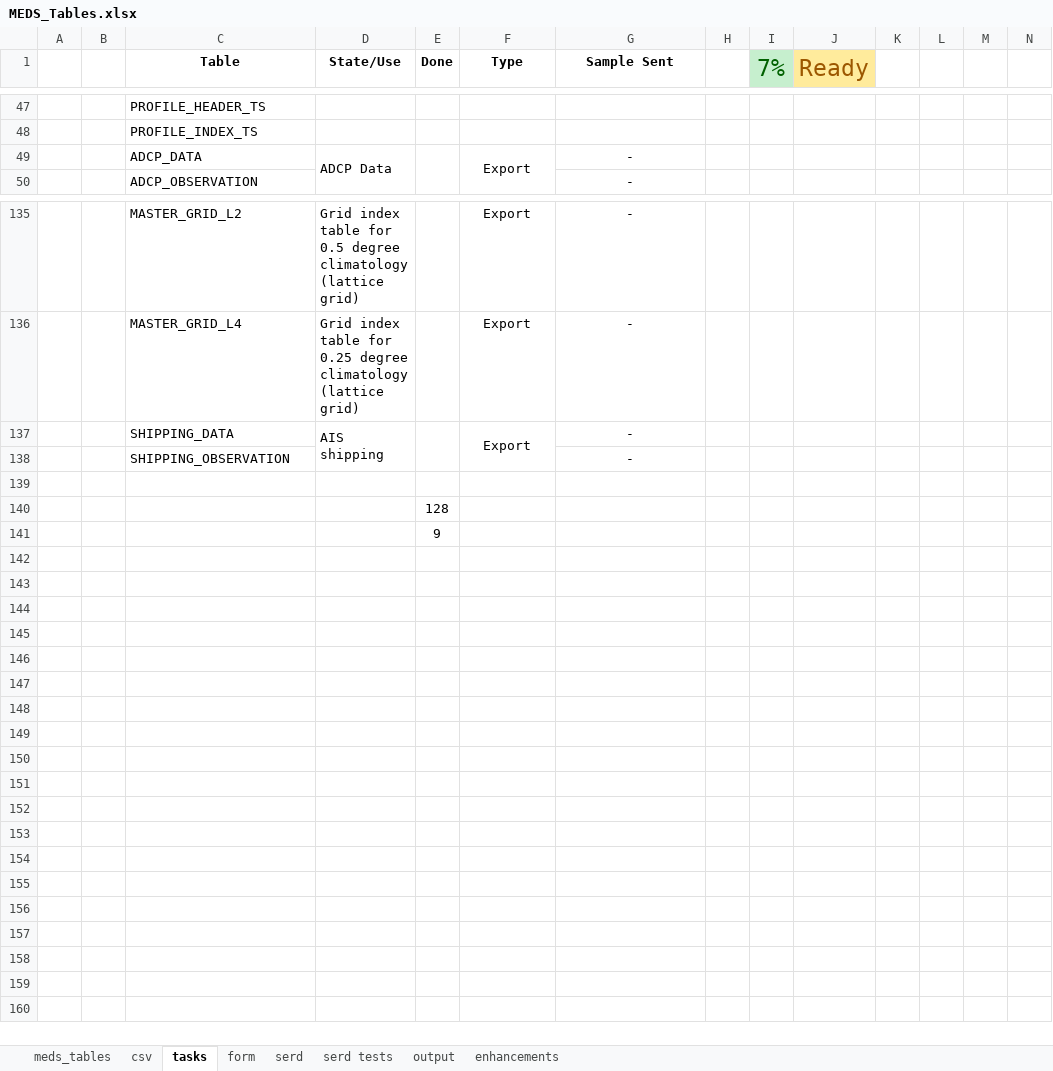
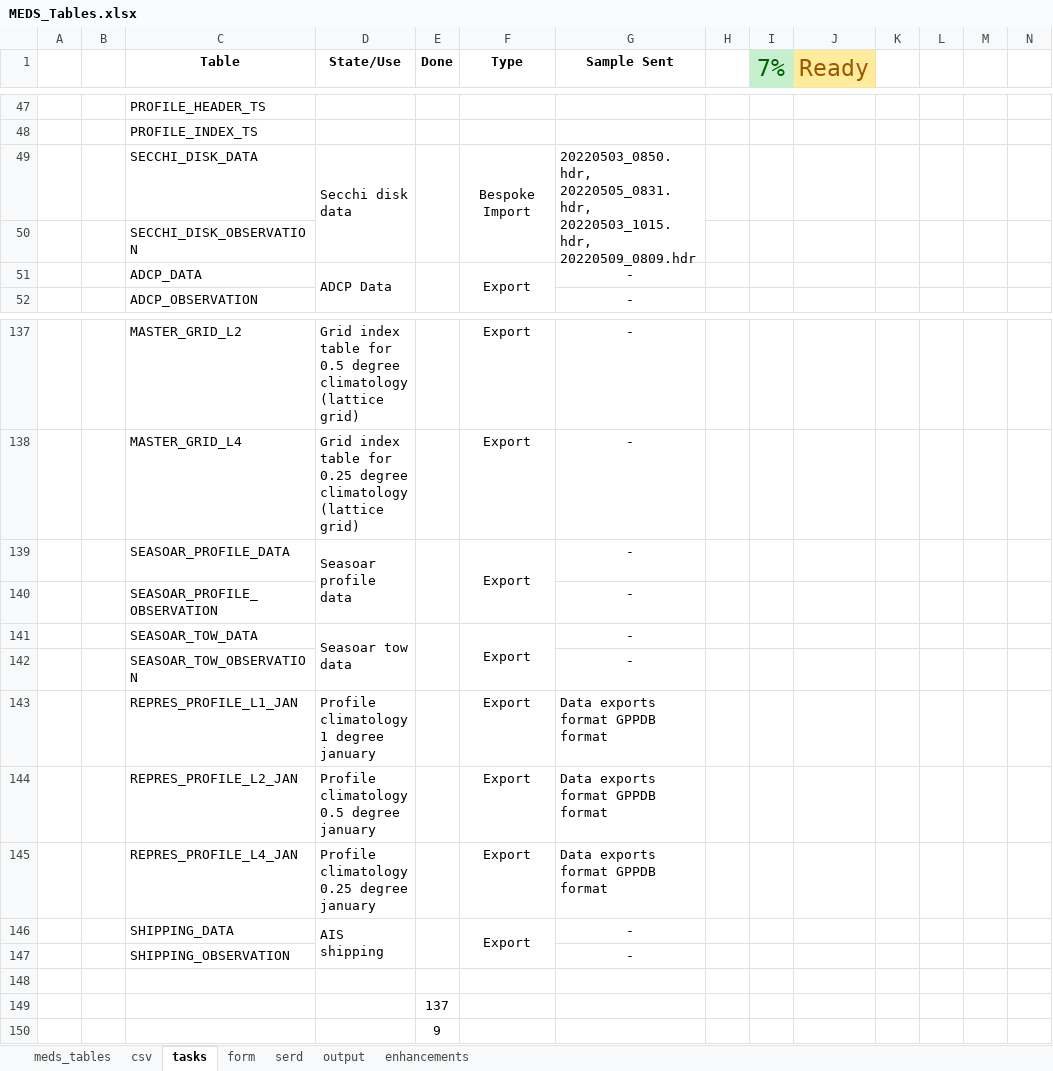
Before and after one commit to dasshieldreply/MEDS-DB, an Excel workbook: analysis/MEDS_Tables.xlsx, sheet tasks, drawn as a sheet; only a part is shown, gaps mark what is left out; values as stored, in another font and other column widths than the file's, no borders; addresses are those after the commit; rows hold the shown columns only; the diff names each change by its address in the sheet, - before the commit and + after, or states it on an @@ line.

Commit message:
UPLOAD_CSV_UTIL and UPLOAD_SERD_UTIL minor adjustments
MEDS_Tables updated with other tables sent by Steve

```diff
--- a/analysis/MEDS_Tables.xlsx (sheet tasks)
+++ b/analysis/MEDS_Tables.xlsx (sheet tasks)
-sheet tab: serd tests
+row 49:  |  | SECCHI_DISK_DATA | Secchi disk data |  | Bespoke Import | 20220503_0850.hdr, 20220505_0831.hdr, 20220503_1015.hdr, 20220509_0809.hdr
+row 50:  |  | SECCHI_DISK_OBSERVATION
+row 139:  |  | SEASOAR_PROFILE_DATA | Seasoar profile data |  | Export | -
+row 140:  |  | SEASOAR_PROFILE_OBSERVATION |  |  |  | -
+row 141:  |  | SEASOAR_TOW_DATA | Seasoar tow data |  | Export | -
+row 142:  |  | SEASOAR_TOW_OBSERVATION |  |  |  | -
+row 143:  |  | REPRES_PROFILE_L1_JAN | Profile climatology 1 degree january |  | Export | Data exports format GPPDB format
+row 144:  |  | REPRES_PROFILE_L2_JAN | Profile climatology 0.5 degree january |  | Export | Data exports format GPPDB format
+row 145:  |  | REPRES_PROFILE_L4_JAN | Profile climatology 0.25 degree january |  | Export | Data exports format GPPDB format
-E149 (Done): 128
+E149 (Done): 137
```
Also changed, not shown: sheet serd, 4 other files.
